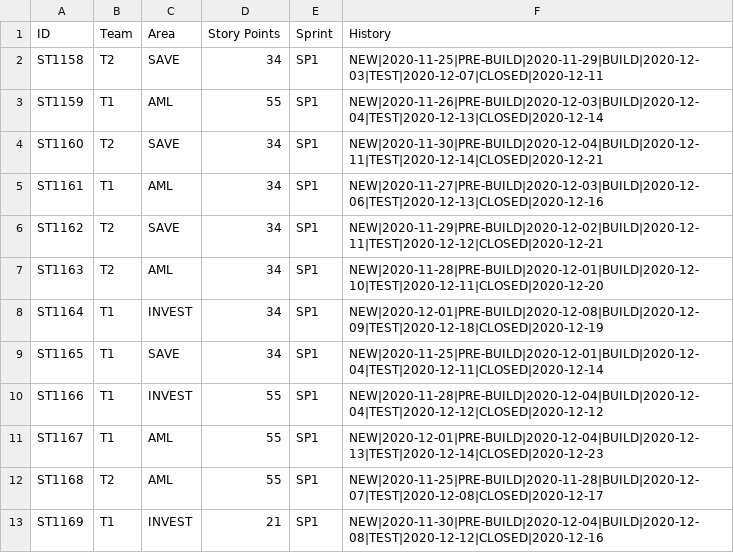
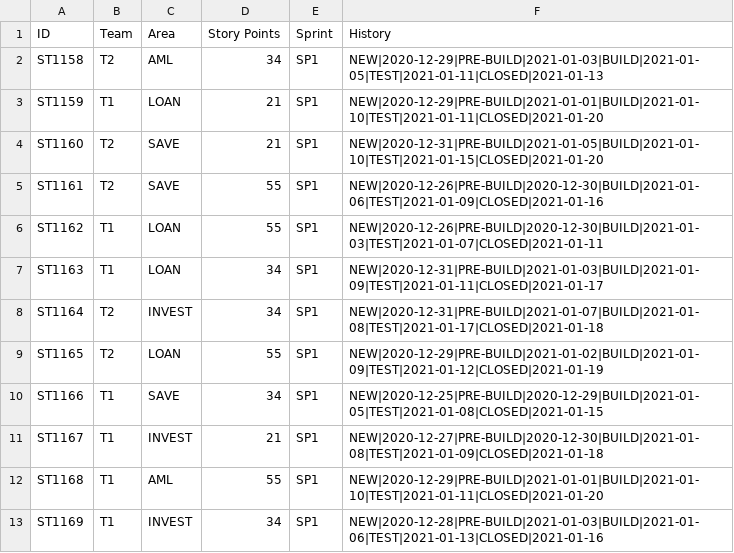
Before and after one commit to abhijitmajumdar2020/Test, a CSV file: DM/SPRINTS.csv, drawn as a sheet; only a part is shown; the diff covers the shown part only.

Commit message:
Update SPRINTS.csv

```diff
--- a/DM/SPRINTS.csv
+++ b/DM/SPRINTS.csv
@@ -1,13 +1,13 @@
 ID,Team,Area,Story Points,Sprint,History
-ST1158,T2,SAVE,34,SP1,NEW|2020-11-25|PRE-BUILD|2020-11-29|BUILD|2020-12-03|TEST|2020-12-07|CLOSED|2020-12-11
-ST1159,T1,AML,55,SP1,NEW|2020-11-26|PRE-BUILD|2020-12-03|BUILD|2020-12-04|TEST|2020-12-13|CLOSED|2020-12-14
-ST1160,T2,SAVE,34,SP1,NEW|2020-11-30|PRE-BUILD|2020-12-04|BUILD|2020-12-11|TEST|2020-12-14|CLOSED|2020-12-21
-ST1161,T1,AML,34,SP1,NEW|2020-11-27|PRE-BUILD|2020-12-03|BUILD|2020-12-06|TEST|2020-12-13|CLOSED|2020-12-16
-ST1162,T2,SAVE,34,SP1,NEW|2020-11-29|PRE-BUILD|2020-12-02|BUILD|2020-12-11|TEST|2020-12-12|CLOSED|2020-12-21
-ST1163,T2,AML,34,SP1,NEW|2020-11-28|PRE-BUILD|2020-12-01|BUILD|2020-12-10|TEST|2020-12-11|CLOSED|2020-12-20
-ST1164,T1,INVEST,34,SP1,NEW|2020-12-01|PRE-BUILD|2020-12-08|BUILD|2020-12-09|TEST|2020-12-18|CLOSED|2020-12-19
-ST1165,T1,SAVE,34,SP1,NEW|2020-11-25|PRE-BUILD|2020-12-01|BUILD|2020-12-04|TEST|2020-12-11|CLOSED|2020-12-14
-ST1166,T1,INVEST,55,SP1,NEW|2020-11-28|PRE-BUILD|2020-12-04|BUILD|2020-12-04|TEST|2020-12-12|CLOSED|2020-12-12
-ST1167,T1,AML,55,SP1,NEW|2020-12-01|PRE-BUILD|2020-12-04|BUILD|2020-12-13|TEST|2020-12-14|CLOSED|2020-12-23
-ST1168,T2,AML,55,SP1,NEW|2020-11-25|PRE-BUILD|2020-11-28|BUILD|2020-12-07|TEST|2020-12-08|CLOSED|2020-12-17
-ST1169,T1,INVEST,21,SP1,NEW|2020-11-30|PRE-BUILD|2020-12-04|BUILD|2020-12-08|TEST|2020-12-12|CLOSED|2020-12-16
+ST1158,T2,AML,34,SP1,NEW|2020-12-29|PRE-BUILD|2021-01-03|BUILD|2021-01-05|TEST|2021-01-11|CLOSED|2021-01-13
+ST1159,T1,LOAN,21,SP1,NEW|2020-12-29|PRE-BUILD|2021-01-01|BUILD|2021-01-10|TEST|2021-01-11|CLOSED|2021-01-20
+ST1160,T2,SAVE,21,SP1,NEW|2020-12-31|PRE-BUILD|2021-01-05|BUILD|2021-01-10|TEST|2021-01-15|CLOSED|2021-01-20
+ST1161,T2,SAVE,55,SP1,NEW|2020-12-26|PRE-BUILD|2020-12-30|BUILD|2021-01-06|TEST|2021-01-09|CLOSED|2021-01-16
+ST1162,T1,LOAN,55,SP1,NEW|2020-12-26|PRE-BUILD|2020-12-30|BUILD|2021-01-03|TEST|2021-01-07|CLOSED|2021-01-11
+ST1163,T1,LOAN,34,SP1,NEW|2020-12-31|PRE-BUILD|2021-01-03|BUILD|2021-01-09|TEST|2021-01-11|CLOSED|2021-01-17
+ST1164,T2,INVEST,34,SP1,NEW|2020-12-31|PRE-BUILD|2021-01-07|BUILD|2021-01-08|TEST|2021-01-17|CLOSED|2021-01-18
+ST1165,T2,LOAN,55,SP1,NEW|2020-12-29|PRE-BUILD|2021-01-02|BUILD|2021-01-09|TEST|2021-01-12|CLOSED|2021-01-19
+ST1166,T1,SAVE,34,SP1,NEW|2020-12-25|PRE-BUILD|2020-12-29|BUILD|2021-01-05|TEST|2021-01-08|CLOSED|2021-01-15
+ST1167,T1,INVEST,21,SP1,NEW|2020-12-27|PRE-BUILD|2020-12-30|BUILD|2021-01-08|TEST|2021-01-09|CLOSED|2021-01-18
+ST1168,T1,AML,55,SP1,NEW|2020-12-29|PRE-BUILD|2021-01-01|BUILD|2021-01-10|TEST|2021-01-11|CLOSED|2021-01-20
+ST1169,T1,INVEST,34,SP1,NEW|2020-12-28|PRE-BUILD|2021-01-03|BUILD|2021-01-06|TEST|2021-01-13|CLOSED|2021-01-16
```
Also changed, not shown: 129 edited cells elsewhere in this file.
